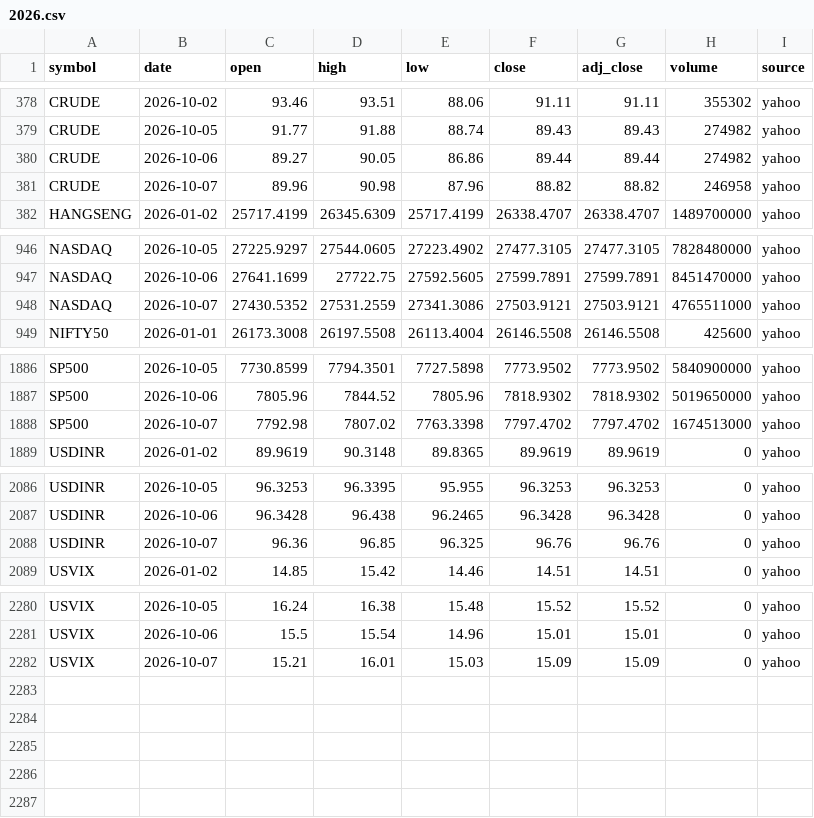
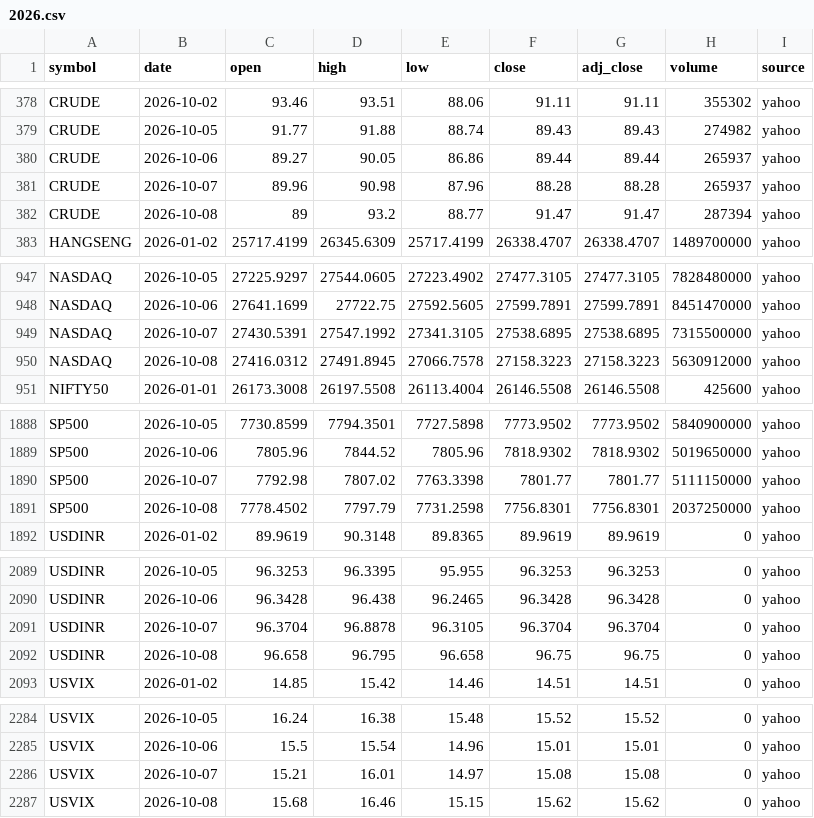
Before and after one commit to san1eev1/Stock-predictor, a CSV file: indices/2026.csv, drawn as a sheet; only a part is shown, gaps mark what is left out; the diff covers the shown part only.

```diff
--- a/indices/2026.csv
+++ b/indices/2026.csv
@@ -379,4 +379,5 @@ CRUDE,2026-10-02,93.46,93.51,88.06,91.11,91.11,355302,yahoo
 CRUDE,2026-10-05,91.77,91.88,88.74,89.43,89.43,274982,yahoo
-CRUDE,2026-10-06,89.27,90.05,86.86,89.44,89.44,274982,yahoo
-CRUDE,2026-10-07,89.96,90.98,87.96,88.82,88.82,246958,yahoo
+CRUDE,2026-10-06,89.27,90.05,86.86,89.44,89.44,265937,yahoo
+CRUDE,2026-10-07,89.96,90.98,87.96,88.28,88.28,265937,yahoo
+CRUDE,2026-10-08,89,93.2,88.77,91.47,91.47,287394,yahoo
 HANGSENG,2026-01-02,25717.4199,26345.6309,25717.4199,26338.4707,26338.4707,1489700000,yahoo
@@ -947,3 +948,4 @@ NASDAQ,2026-10-05,27225.9297,27544.0605,27223.4902,27477.3105,27477.3105,7828480
 NASDAQ,2026-10-06,27641.1699,27722.75,27592.5605,27599.7891,27599.7891,8451470000,yahoo
-NASDAQ,2026-10-07,27430.5352,27531.2559,27341.3086,27503.9121,27503.9121,4765511000,yahoo
+NASDAQ,2026-10-07,27430.5391,27547.1992,27341.3105,27538.6895,27538.6895,7315500000,yahoo
+NASDAQ,2026-10-08,27416.0312,27491.8945,27066.7578,27158.3223,27158.3223,5630912000,yahoo
 NIFTY50,2026-01-01,26173.3008,26197.5508,26113.4004,26146.5508,26146.5508,425600,yahoo
@@ -1887,3 +1889,4 @@ SP500,2026-10-05,7730.8599,7794.3501,7727.5898,7773.9502,7773.9502,5840900000,ya
 SP500,2026-10-06,7805.96,7844.52,7805.96,7818.9302,7818.9302,5019650000,yahoo
-SP500,2026-10-07,7792.98,7807.02,7763.3398,7797.4702,7797.4702,1674513000,yahoo
+SP500,2026-10-07,7792.98,7807.02,7763.3398,7801.77,7801.77,5111150000,yahoo
+SP500,2026-10-08,7778.4502,7797.79,7731.2598,7756.8301,7756.8301,2037250000,yahoo
 USDINR,2026-01-02,89.9619,90.3148,89.8365,89.9619,89.9619,0,yahoo
@@ -2087,3 +2090,4 @@ USDINR,2026-10-05,96.3253,96.3395,95.955,96.3253,96.3253,0,yahoo
 USDINR,2026-10-06,96.3428,96.438,96.2465,96.3428,96.3428,0,yahoo
-USDINR,2026-10-07,96.36,96.85,96.325,96.76,96.76,0,yahoo
+USDINR,2026-10-07,96.3704,96.8878,96.3105,96.3704,96.3704,0,yahoo
+USDINR,2026-10-08,96.658,96.795,96.658,96.75,96.75,0,yahoo
 USVIX,2026-01-02,14.85,15.42,14.46,14.51,14.51,0,yahoo
@@ -2281,2 +2285,3 @@ USVIX,2026-10-05,16.24,16.38,15.48,15.52,15.52,0,yahoo
 USVIX,2026-10-06,15.5,15.54,14.96,15.01,15.01,0,yahoo
-USVIX,2026-10-07,15.21,16.01,15.03,15.09,15.09,0,yahoo
+USVIX,2026-10-07,15.21,16.01,14.97,15.08,15.08,0,yahoo
+USVIX,2026-10-08,15.68,16.46,15.15,15.62,15.62,0,yahoo
```
Also changed, not shown: 13 edited cells elsewhere in this file, 7 other files.
